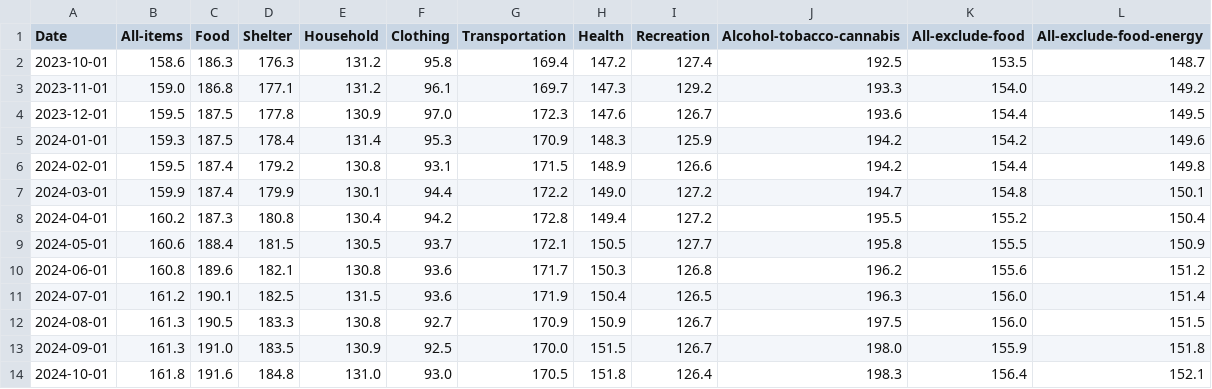
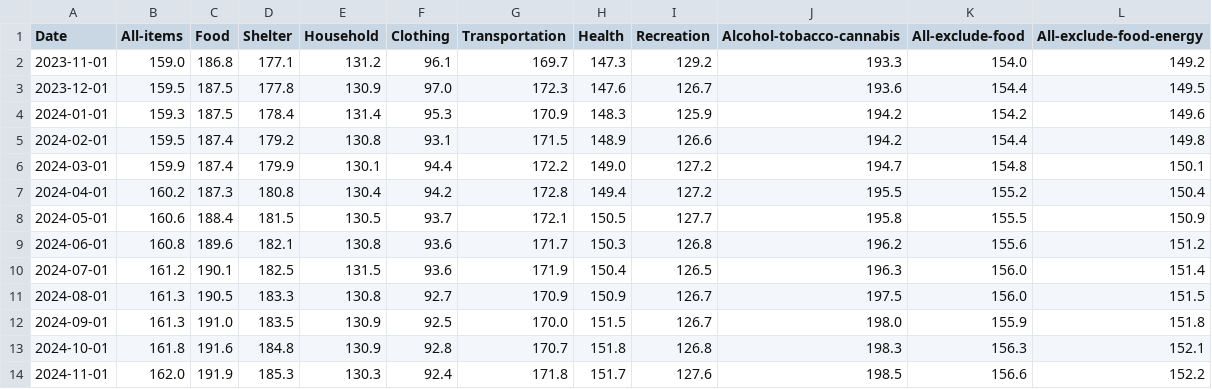
Before and after one commit to andy3278/Canada-Monthly-CPI, a CSV file: docs/data/Canada_CPI.csv, drawn as a sheet.

```diff
--- a/docs/data/Canada_CPI.csv
+++ b/docs/data/Canada_CPI.csv
@@ -1,3 +1,2 @@
 Date,All-items,Food,Shelter,Household,Clothing,Transportation,Health,Recreation,Alcohol-tobacco-cannabis,All-exclude-food,All-exclude-food-energy
-2023-10-01,158.6,186.3,176.3,131.2,95.8,169.4,147.2,127.4,192.5,153.5,148.7
 2023-11-01,159.0,186.8,177.1,131.2,96.1,169.7,147.3,129.2,193.3,154.0,149.2
@@ -13,2 +12,3 @@ Date,All-items,Food,Shelter,Household,Clothing,Transportation,Health,Recreation,
 2024-09-01,161.3,191.0,183.5,130.9,92.5,170.0,151.5,126.7,198.0,155.9,151.8
-2024-10-01,161.8,191.6,184.8,131.0,93.0,170.5,151.8,126.4,198.3,156.4,152.1
+2024-10-01,161.8,191.6,184.8,130.9,92.8,170.7,151.8,126.8,198.3,156.3,152.1
+2024-11-01,162.0,191.9,185.3,130.3,92.4,171.8,151.7,127.6,198.5,156.6,152.2
```
Also changed, not shown: docs/data/Canada_Unemployment_rate.csv, docs/data/Canada_earnings.csv, 3 other files.
